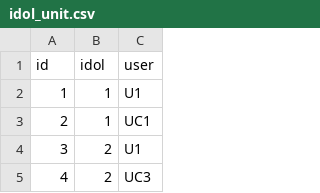
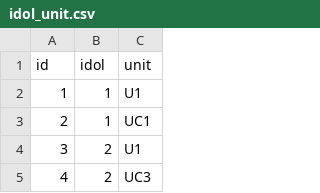
Before and after one commit to tokizuoh/faaaar, a CSV file: db/init/idol_unit.csv, drawn as a sheet; only a part is shown.

Commit message:
[#58] 誤っていたカラム名を修正

```diff
--- a/db/init/idol_unit.csv
+++ b/db/init/idol_unit.csv
@@ -1,2 +1,2 @@
-id,idol,user
+id,idol,unit
 1,1,U1
```
